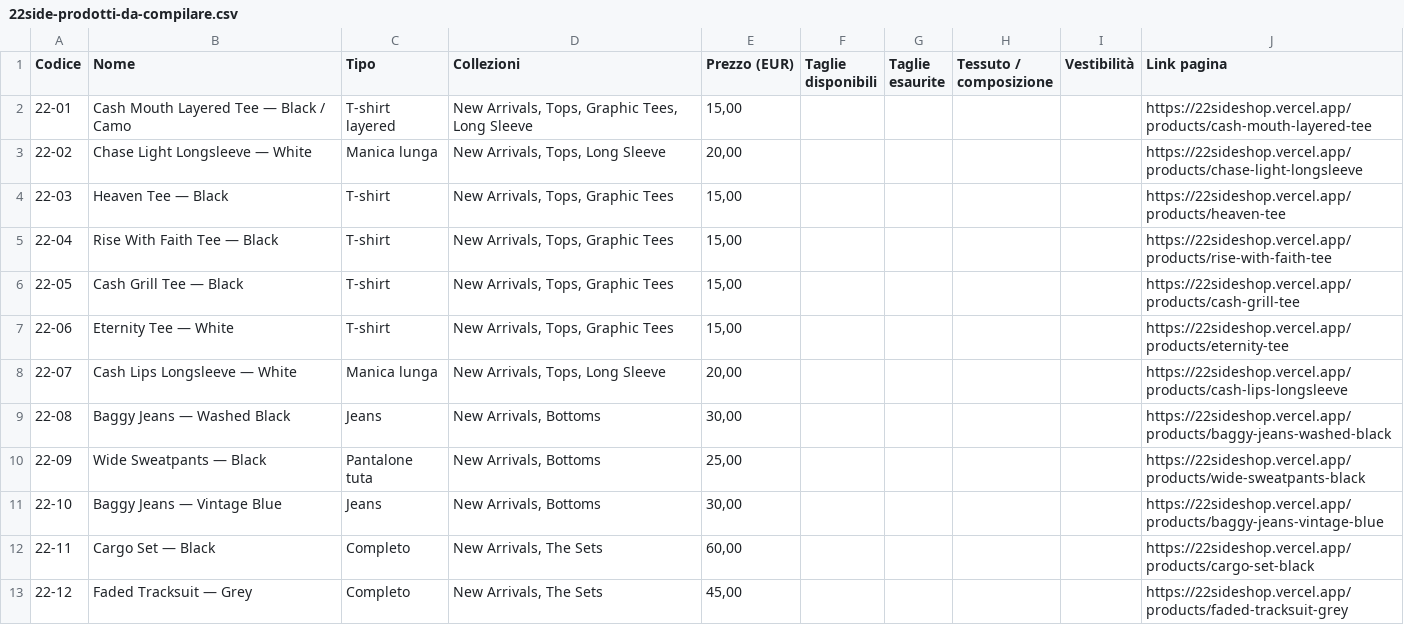
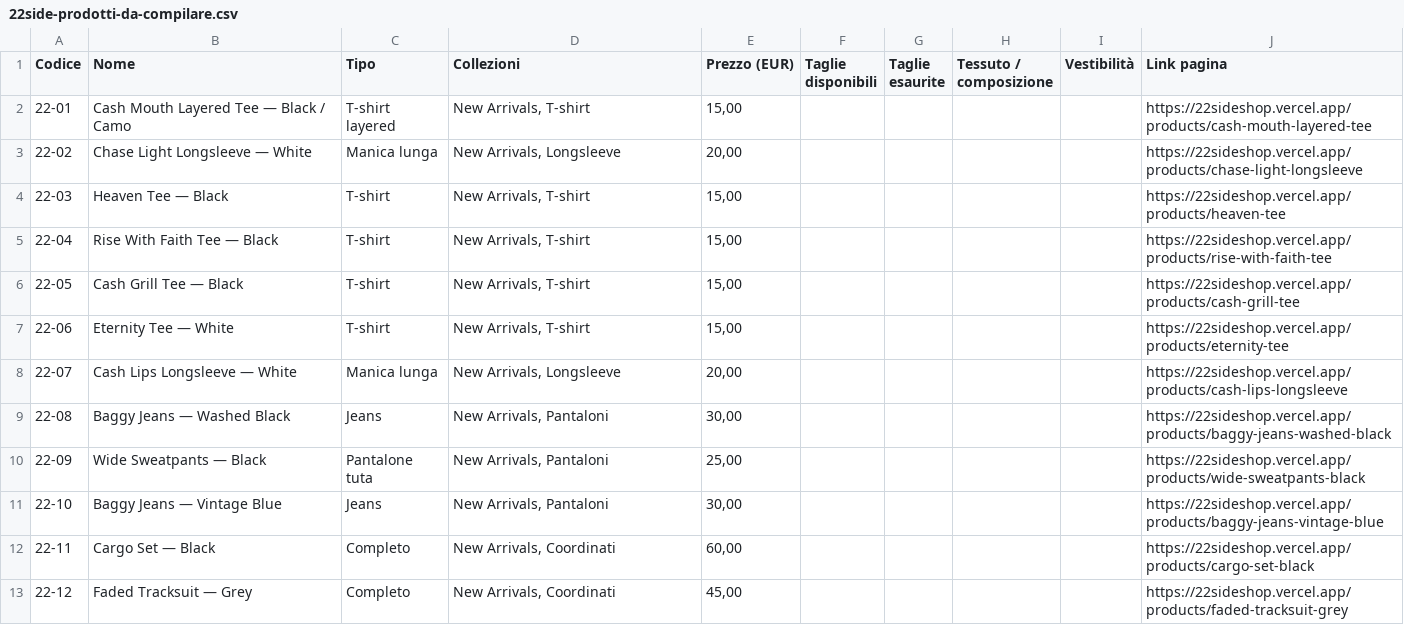
Before and after one commit to acanfora78/22sideshop, a CSV file: exports/22side-prodotti-da-compilare.csv, drawn as a sheet.

```diff
--- a/exports/22side-prodotti-da-compilare.csv
+++ b/exports/22side-prodotti-da-compilare.csv
@@ -1,13 +1,13 @@
 Codice;Nome;Tipo;Collezioni;Prezzo (EUR);Taglie disponibili;Taglie esaurite;Tessuto / composizione;Vestibilità;Link pagina
-22-01;Cash Mouth Layered Tee — Black / Camo;T-shirt layered;New Arrivals, Tops, Graphic Tees, Long Sleeve;15,00;;;;;https://22sideshop.vercel.app/products/cash-mouth-layered-tee
-22-02;Chase Light Longsleeve — White;Manica lunga;New Arrivals, Tops, Long Sleeve;20,00;;;;;https://22sideshop.vercel.app/products/chase-light-longsleeve
-22-03;Heaven Tee — Black;T-shirt;New Arrivals, Tops, Graphic Tees;15,00;;;;;https://22sideshop.vercel.app/products/heaven-tee
-22-04;Rise With Faith Tee — Black;T-shirt;New Arrivals, Tops, Graphic Tees;15,00;;;;;https://22sideshop.vercel.app/products/rise-with-faith-tee
-22-05;Cash Grill Tee — Black;T-shirt;New Arrivals, Tops, Graphic Tees;15,00;;;;;https://22sideshop.vercel.app/products/cash-grill-tee
-22-06;Eternity Tee — White;T-shirt;New Arrivals, Tops, Graphic Tees;15,00;;;;;https://22sideshop.vercel.app/products/eternity-tee
-22-07;Cash Lips Longsleeve — White;Manica lunga;New Arrivals, Tops, Long Sleeve;20,00;;;;;https://22sideshop.vercel.app/products/cash-lips-longsleeve
-22-08;Baggy Jeans — Washed Black;Jeans;New Arrivals, Bottoms;30,00;;;;;https://22sideshop.vercel.app/products/baggy-jeans-washed-black
-22-09;Wide Sweatpants — Black;Pantalone tuta;New Arrivals, Bottoms;25,00;;;;;https://22sideshop.vercel.app/products/wide-sweatpants-black
-22-10;Baggy Jeans — Vintage Blue;Jeans;New Arrivals, Bottoms;30,00;;;;;https://22sideshop.vercel.app/products/baggy-jeans-vintage-blue
-22-11;Cargo Set — Black;Completo;New Arrivals, The Sets;60,00;;;;;https://22sideshop.vercel.app/products/cargo-set-black
-22-12;Faded Tracksuit — Grey;Completo;New Arrivals, The Sets;45,00;;;;;https://22sideshop.vercel.app/products/faded-tracksuit-grey
+22-01;Cash Mouth Layered Tee — Black / Camo;T-shirt layered;New Arrivals, T-shirt;15,00;;;;;https://22sideshop.vercel.app/products/cash-mouth-layered-tee
+22-02;Chase Light Longsleeve — White;Manica lunga;New Arrivals, Longsleeve;20,00;;;;;https://22sideshop.vercel.app/products/chase-light-longsleeve
+22-03;Heaven Tee — Black;T-shirt;New Arrivals, T-shirt;15,00;;;;;https://22sideshop.vercel.app/products/heaven-tee
+22-04;Rise With Faith Tee — Black;T-shirt;New Arrivals, T-shirt;15,00;;;;;https://22sideshop.vercel.app/products/rise-with-faith-tee
+22-05;Cash Grill Tee — Black;T-shirt;New Arrivals, T-shirt;15,00;;;;;https://22sideshop.vercel.app/products/cash-grill-tee
+22-06;Eternity Tee — White;T-shirt;New Arrivals, T-shirt;15,00;;;;;https://22sideshop.vercel.app/products/eternity-tee
+22-07;Cash Lips Longsleeve — White;Manica lunga;New Arrivals, Longsleeve;20,00;;;;;https://22sideshop.vercel.app/products/cash-lips-longsleeve
+22-08;Baggy Jeans — Washed Black;Jeans;New Arrivals, Pantaloni;30,00;;;;;https://22sideshop.vercel.app/products/baggy-jeans-washed-black
+22-09;Wide Sweatpants — Black;Pantalone tuta;New Arrivals, Pantaloni;25,00;;;;;https://22sideshop.vercel.app/products/wide-sweatpants-black
+22-10;Baggy Jeans — Vintage Blue;Jeans;New Arrivals, Pantaloni;30,00;;;;;https://22sideshop.vercel.app/products/baggy-jeans-vintage-blue
+22-11;Cargo Set — Black;Completo;New Arrivals, Coordinati;60,00;;;;;https://22sideshop.vercel.app/products/cargo-set-black
+22-12;Faded Tracksuit — Grey;Completo;New Arrivals, Coordinati;45,00;;;;;https://22sideshop.vercel.app/products/faded-tracksuit-grey
```
Also changed, not shown: exports/22side-prodotti-shopify.csv, 22 other files.
